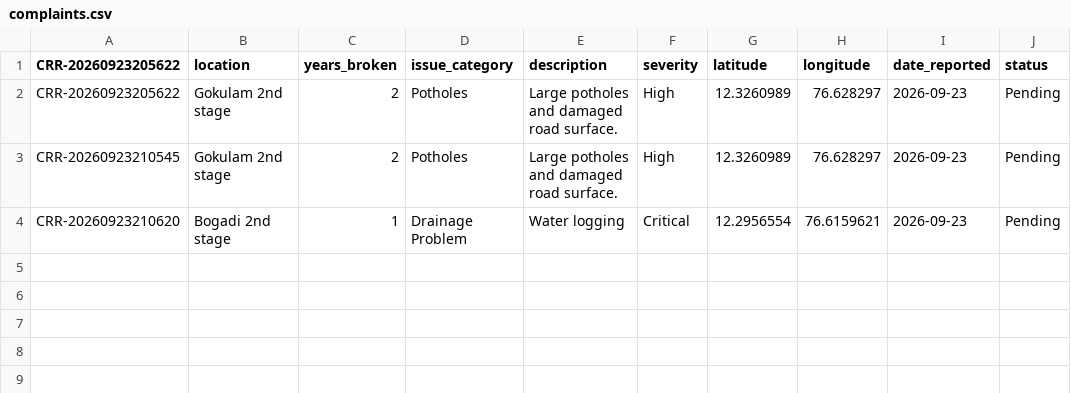
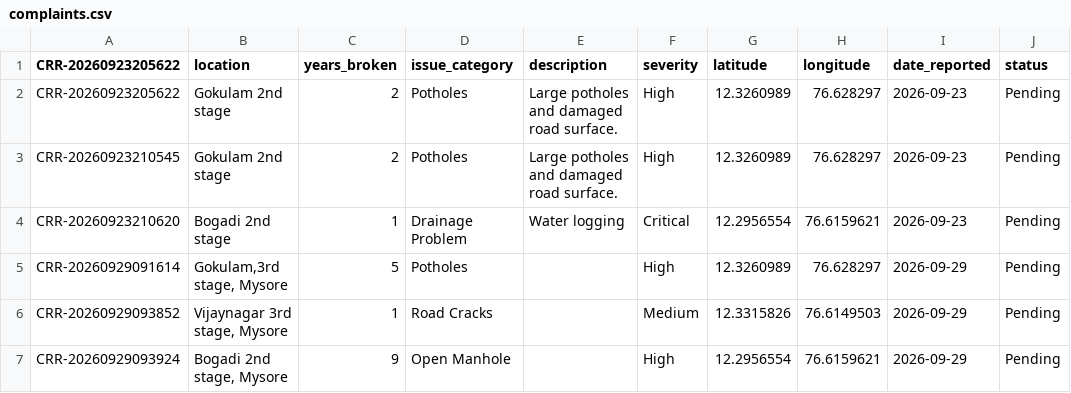
Before and after one commit to VaishnaviLalan106/Civic_Road_Tracker, a CSV file: complaints.csv, drawn as a sheet.

```diff
--- a/complaints.csv
+++ b/complaints.csv
@@ -4 +4,4 @@ CRR-20260923210545,Gokulam 2nd stage,2,Potholes,Large potholes and damaged road
 CRR-20260923210620,Bogadi 2nd stage,1,Drainage Problem,Water logging ,Critical,12.2956554,76.6159621,2026-09-23,Pending
+CRR-20260929091614,"Gokulam,3rd stage, Mysore ",5,Potholes,,High,12.3260989,76.628297,2026-09-29,Pending
+CRR-20260929093852,"Vijaynagar 3rd stage, Mysore ",1,Road Cracks,,Medium,12.3315826,76.6149503,2026-09-29,Pending
+CRR-20260929093924,"Bogadi 2nd stage, Mysore",9,Open Manhole,,High,12.2956554,76.6159621,2026-09-29,Pending
```
Also changed, not shown: 1 other file.
